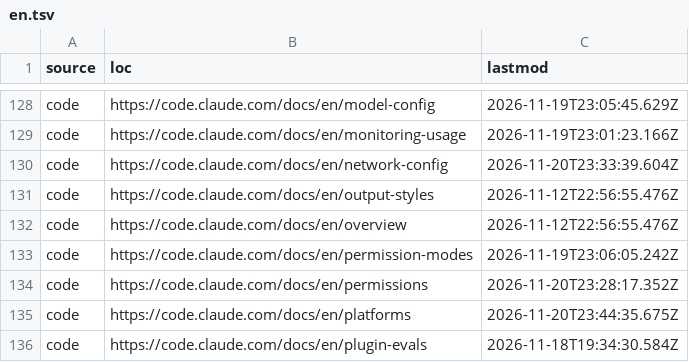
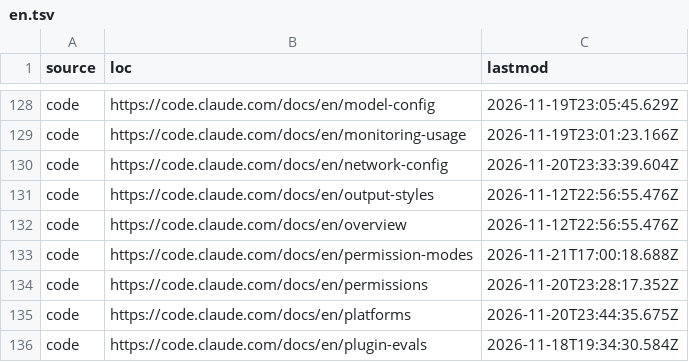
Before and after one commit to JokerRun/claude-docs-sitemap, a TSV file: data/sitemaps/en.tsv, drawn as a sheet; only a part is shown, gaps mark what is left out; the diff covers the shown part only.

```diff
--- a/data/sitemaps/en.tsv
+++ b/data/sitemaps/en.tsv
@@ -132,3 +132,3 @@ code	https://code.claude.com/docs/en/output-styles	2026-11-12T22:56:55.476Z
 code	https://code.claude.com/docs/en/overview	2026-11-12T22:56:55.476Z
-code	https://code.claude.com/docs/en/permission-modes	2026-11-19T23:06:05.242Z
+code	https://code.claude.com/docs/en/permission-modes	2026-11-21T17:00:18.688Z
 code	https://code.claude.com/docs/en/permissions	2026-11-20T23:28:17.352Z
```
Also changed, not shown: 7 edited cells elsewhere in this file, 51 other files.
